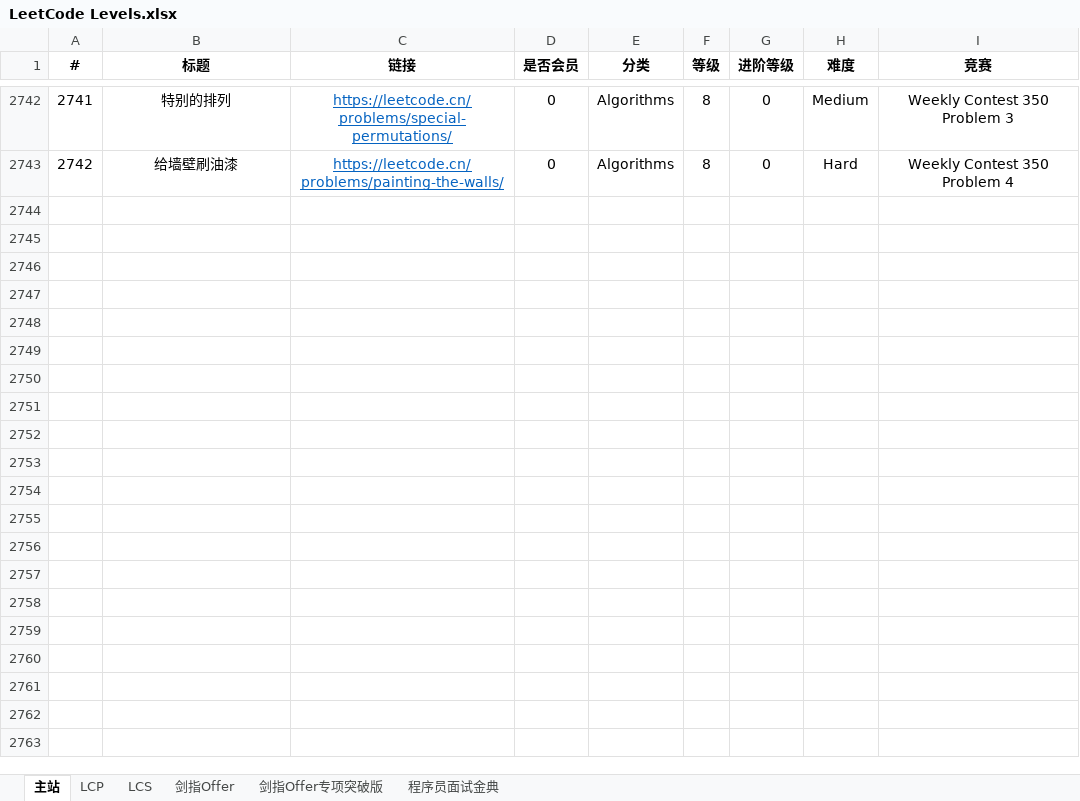
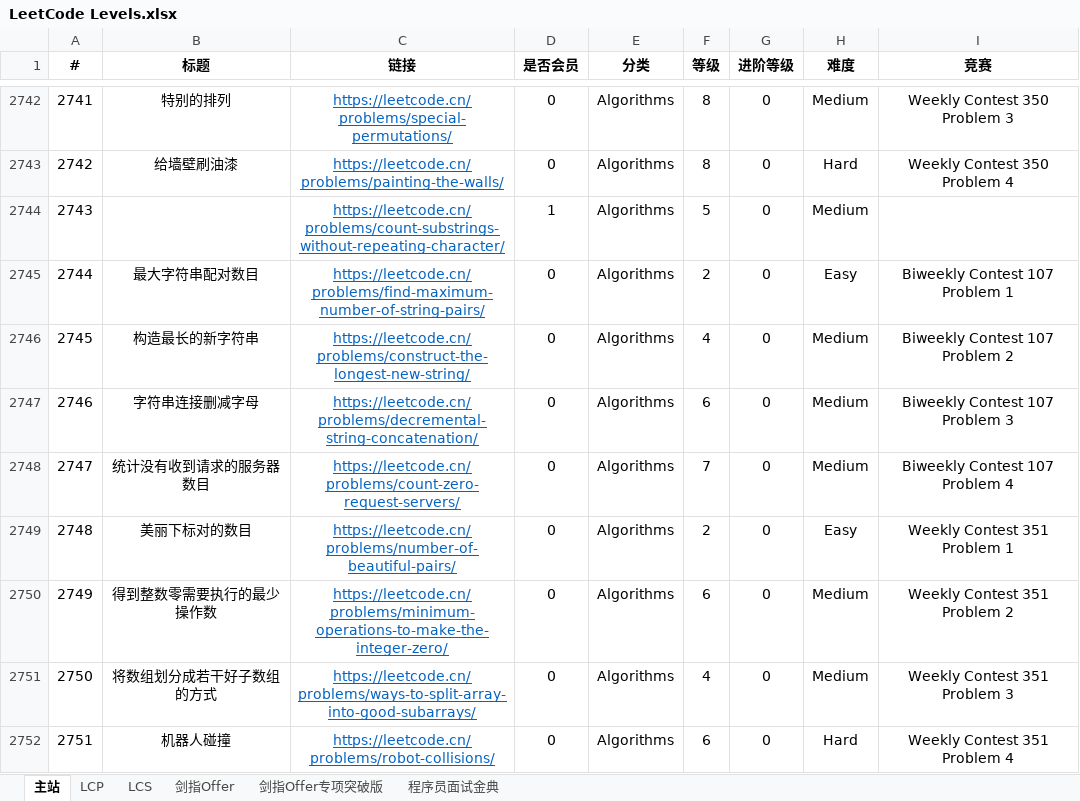
Before and after one commit to stormsunshine/LeetCode-Levels, an Excel workbook: LeetCode Levels.xlsx, sheet 主站, drawn as a sheet; only a part is shown, gaps mark what is left out; values as stored, in another font and other column widths than the file's, no borders; conditional formats not drawn; the diff names each change by its address in the sheet, - before the commit and + after, or states it on an @@ line.

Commit message:
Update levels

```diff
--- a/LeetCode Levels.xlsx (sheet 主站)
+++ b/LeetCode Levels.xlsx (sheet 主站)
+row 2744: 2743 |  | https://leetcode.cn/problems/count-substrings-without-repeating-character/ | 1 | Algorithms | 5 | 0 | Medium
+row 2745: 2744 | 最大字符串配对数目 | https://leetcode.cn/problems/find-maximum-number-of-string-pairs/ | 0 | Algorithms | 2 | 0 | Easy | Biweekly Contest 107 Problem 1
+row 2746: 2745 | 构造最长的新字符串 | https://leetcode.cn/problems/construct-the-longest-new-string/ | 0 | Algorithms | 4 | 0 | Medium | Biweekly Contest 107 Problem 2
+row 2747: 2746 | 字符串连接删减字母 | https://leetcode.cn/problems/decremental-string-concatenation/ | 0 | Algorithms | 6 | 0 | Medium | Biweekly Contest 107 Problem 3
+row 2748: 2747 | 统计没有收到请求的服务器数目 | https://leetcode.cn/problems/count-zero-request-servers/ | 0 | Algorithms | 7 | 0 | Medium | Biweekly Contest 107 Problem 4
+row 2749: 2748 | 美丽下标对的数目 | https://leetcode.cn/problems/number-of-beautiful-pairs/ | 0 | Algorithms | 2 | 0 | Easy | Weekly Contest 351 Problem 1
+row 2750: 2749 | 得到整数零需要执行的最少操作数 | https://leetcode.cn/problems/minimum-operations-to-make-the-integer-zero/ | 0 | Algorithms | 6 | 0 | Medium | Weekly Contest 351 Problem 2
+row 2751: 2750 | 将数组划分成若干好子数组的方式 | https://leetcode.cn/problems/ways-to-split-array-into-good-subarrays/ | 0 | Algorithms | 4 | 0 | Medium | Weekly Contest 351 Problem 3
+row 2752: 2751 | 机器人碰撞 | https://leetcode.cn/problems/robot-collisions/ | 0 | Algorithms | 6 | 0 | Hard | Weekly Contest 351 Problem 4
```
